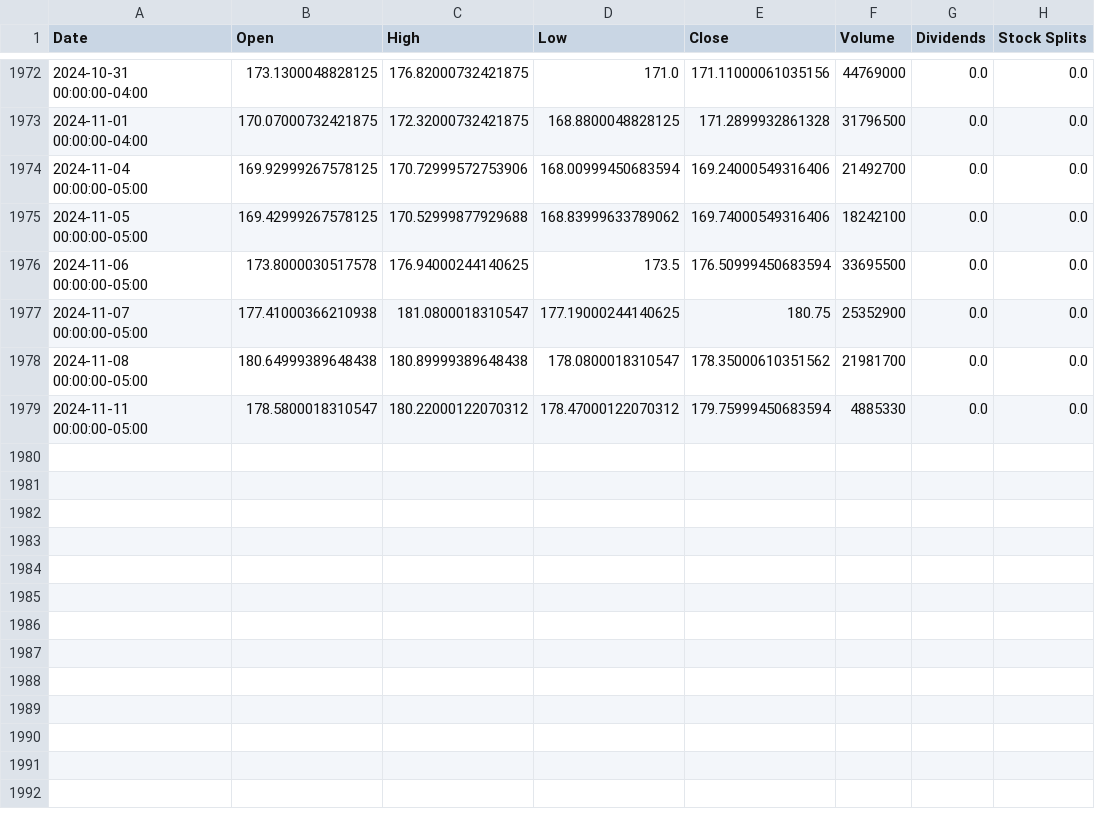
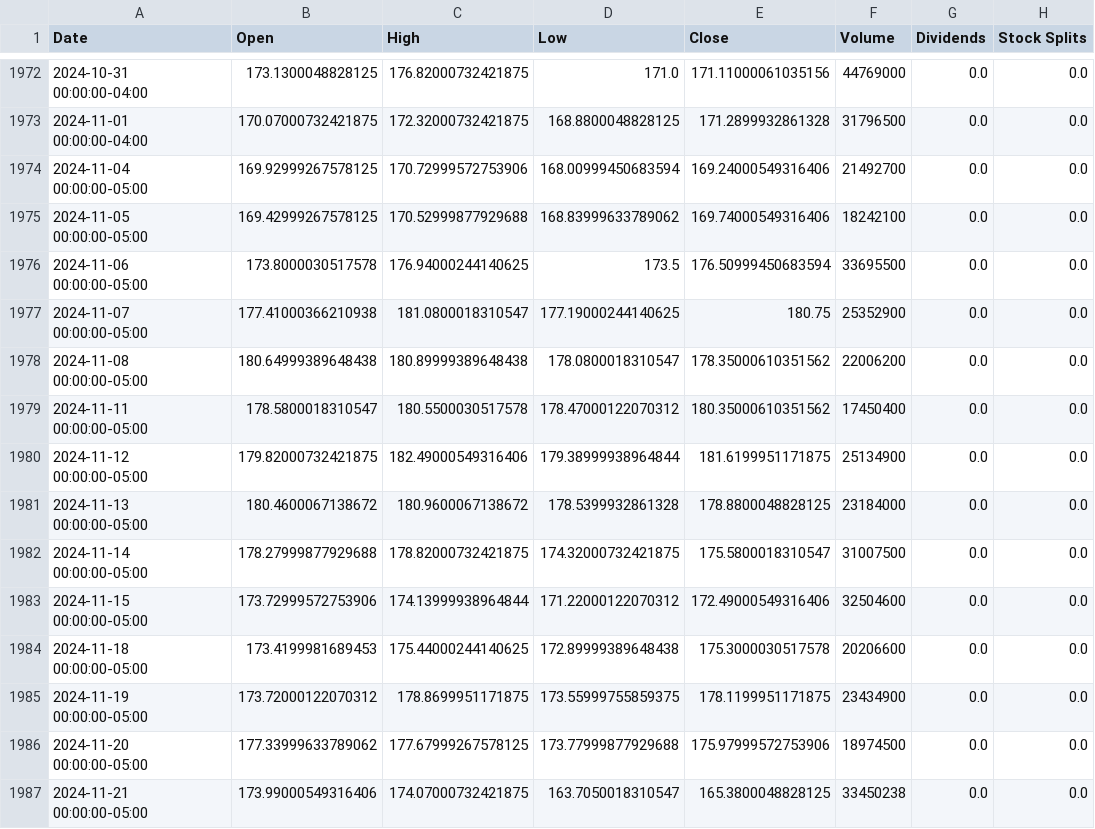
Before and after one commit to satwik4321/Stock-Price-Predictor, a CSV file: project/stockproject/myapp/data/GOOGL_stock_data.csv, drawn as a sheet; only a part is shown, gaps mark what is left out.

```diff
--- a/project/stockproject/myapp/data/GOOGL_stock_data.csv
+++ b/project/stockproject/myapp/data/GOOGL_stock_data.csv
@@ -1977,3 +1977,11 @@ Date,Open,High,Low,Close,Volume,Dividends,Stock Splits
 2024-11-07 00:00:00-05:00,177.41000366210938,181.0800018310547,177.19000244140625,180.75,25352900,0.0,0.0
-2024-11-08 00:00:00-05:00,180.64999389648438,180.89999389648438,178.0800018310547,178.35000610351562,21981700,0.0,0.0
-2024-11-11 00:00:00-05:00,178.5800018310547,180.22000122070312,178.47000122070312,179.75999450683594,4885330,0.0,0.0
+2024-11-08 00:00:00-05:00,180.64999389648438,180.89999389648438,178.0800018310547,178.35000610351562,22006200,0.0,0.0
+2024-11-11 00:00:00-05:00,178.5800018310547,180.5500030517578,178.47000122070312,180.35000610351562,17450400,0.0,0.0
+2024-11-12 00:00:00-05:00,179.82000732421875,182.49000549316406,179.38999938964844,181.6199951171875,25134900,0.0,0.0
+2024-11-13 00:00:00-05:00,180.4600067138672,180.9600067138672,178.5399932861328,178.8800048828125,23184000,0.0,0.0
+2024-11-14 00:00:00-05:00,178.27999877929688,178.82000732421875,174.32000732421875,175.5800018310547,31007500,0.0,0.0
+2024-11-15 00:00:00-05:00,173.72999572753906,174.13999938964844,171.22000122070312,172.49000549316406,32504600,0.0,0.0
+2024-11-18 00:00:00-05:00,173.4199981689453,175.44000244140625,172.89999389648438,175.3000030517578,20206600,0.0,0.0
+2024-11-19 00:00:00-05:00,173.72000122070312,178.8699951171875,173.55999755859375,178.1199951171875,23434900,0.0,0.0
+2024-11-20 00:00:00-05:00,177.33999633789062,177.67999267578125,173.77999877929688,175.97999572753906,18974500,0.0,0.0
+2024-11-21 00:00:00-05:00,173.99000549316406,174.07000732421875,163.7050018310547,165.3800048828125,33450238,0.0,0.0
```
Also changed, not shown: project/stockproject/myapp/data/AAPL_stock_data.csv, project/stockproject/myapp/data/NVDA_stock_data.csv, 2 other files.
